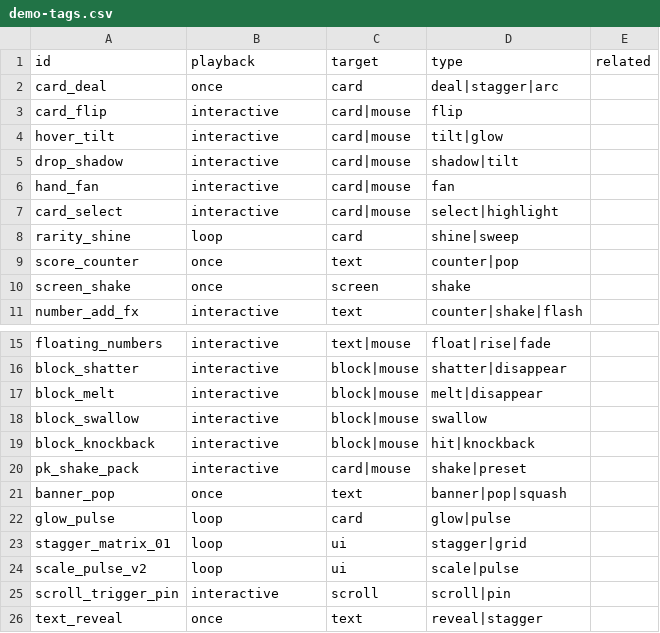
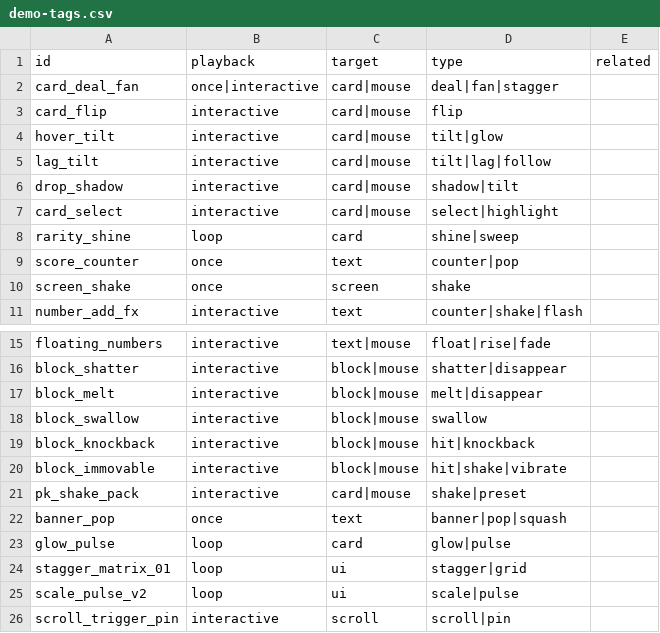
Before and after one commit to DDonlien/gsap-cookbook, a CSV file: src/demo-tags.csv, drawn as a sheet; only a part is shown, gaps mark what is left out; the shorter side is filled out with more unchanged rows.

Commit message:
feat: 新增方块抖动、文字平移跳出和延迟倾斜等特效演示
- 新增 `block_immovable` 演示，实现方块受击抖动和闪光效果
- 新增 `text_shift_pop` 演示，实现文字平移跳出动画
- 新增 `lag_tilt` 演示，实现鼠标跟随延迟倾斜效果
- 重构 `card_deal_fan` 演示，合并发牌和扇形展开功能
- 移除 `score_counter`、`card_deal` 和 `hand_fan` 演示
- 更新演示列表和标签配置以反映新的演示结构
- 改进现有演示（如 `block_shatter` 和 `block_melt`）的交互和视觉效果
- 添加环境配置文件并更新构建配置以注入应用版本

```diff
--- a/src/demo-tags.csv
+++ b/src/demo-tags.csv
@@ -1,7 +1,7 @@
 id,playback,target,type,related
-card_deal,once,card,deal|stagger|arc,
+card_deal_fan,once|interactive,card|mouse,deal|fan|stagger,
 card_flip,interactive,card|mouse,flip,
 hover_tilt,interactive,card|mouse,tilt|glow,
+lag_tilt,interactive,card|mouse,tilt|lag|follow,
 drop_shadow,interactive,card|mouse,shadow|tilt,
-hand_fan,interactive,card|mouse,fan,
 card_select,interactive,card|mouse,select|highlight,
@@ -19,2 +19,3 @@ block_swallow,interactive,block|mouse,swallow,
 block_knockback,interactive,block|mouse,hit|knockback,
+block_immovable,interactive,block|mouse,hit|shake|vibrate,
 pk_shake_pack,interactive,card|mouse,shake|preset,
```
Also changed, not shown: 19 other files.
